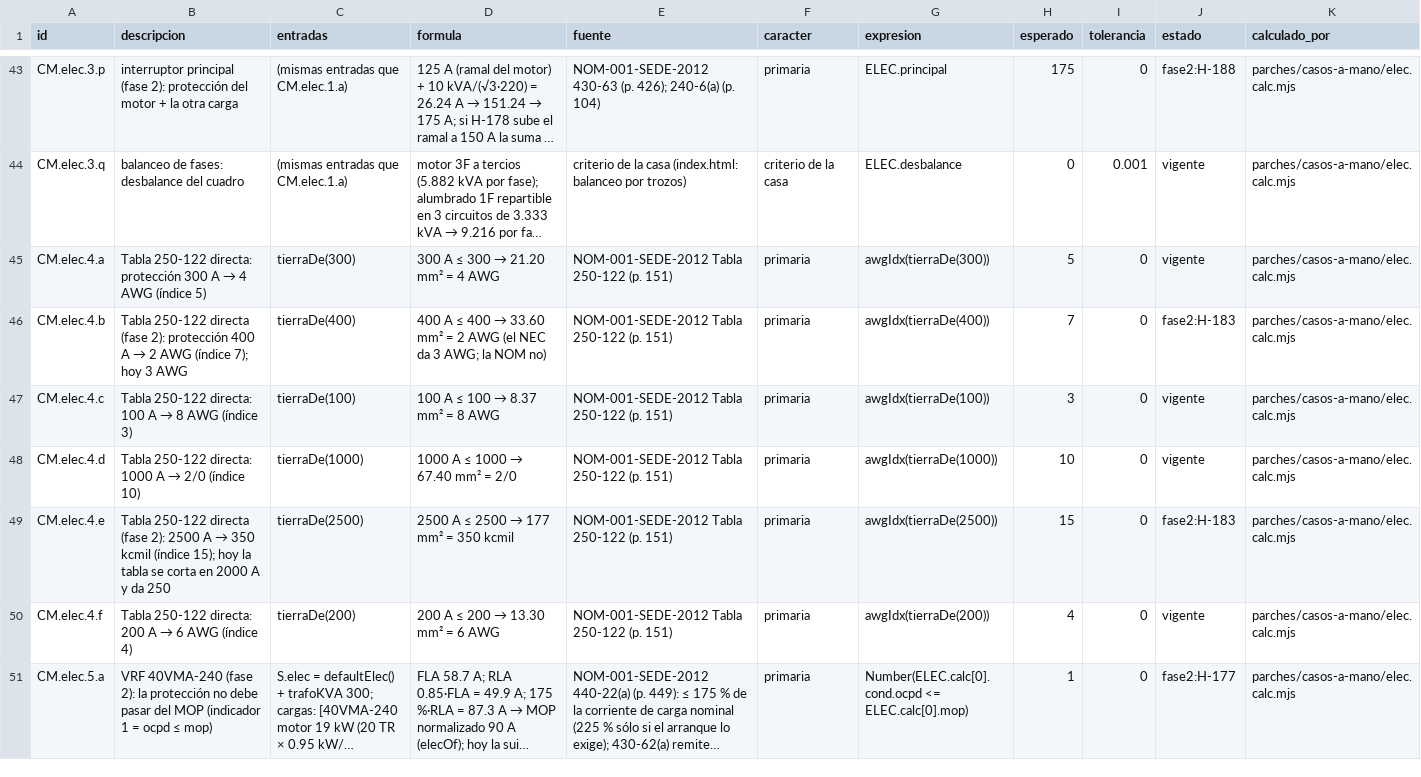
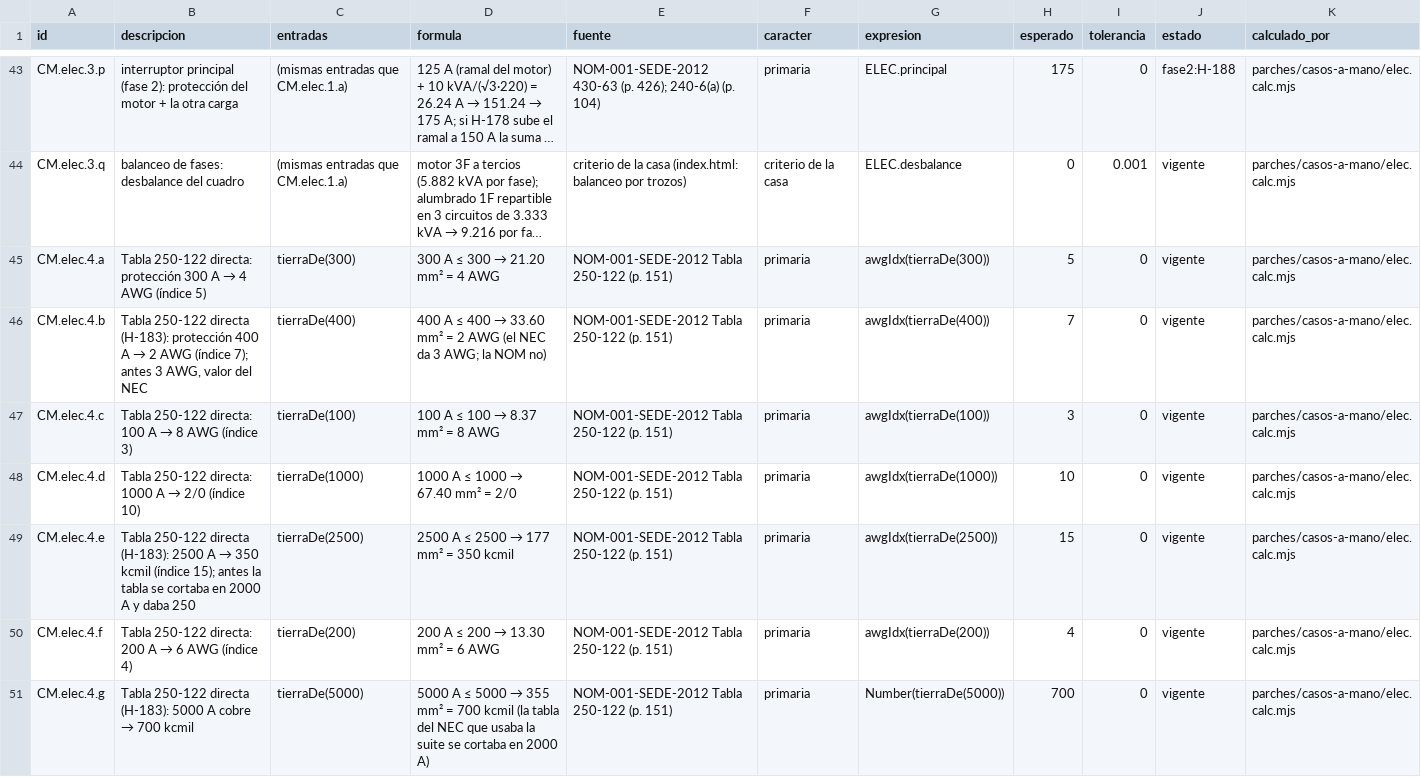
Before and after one commit to loubetrnl-star/Emp_Suite, a CSV file: parches/casos-a-mano/elec.csv, drawn as a sheet; only a part is shown, gaps mark what is left out; the shorter side is filled out with more unchanged rows; long unchanged cells end in …; the diff covers the shown part only; the diff names each change by its address in the sheet, - before the commit and + after, or states it on an @@ line.

```diff
--- a/parches/casos-a-mano/elec.csv
+++ b/parches/casos-a-mano/elec.csv
@@ B46 (descripcion): …250-122 directa (fase 2): protección 400 A → 2 AWG (índice 7); hoy 3 AWG → …250-122 directa (H-183): protección 400 A → 2 AWG (índice 7); antes 3 AWG, valor del NEC @@
-J46 (estado): fase2:H-183
+J46 (estado): vigente
@@ B49 (descripcion): …250-122 directa (fase 2): 2500 A → 350 kcmil (índice 15); hoy la tabla se corta en 2000 A y da 250 → …250-122 directa (H-183): 2500 A → 350 kcmil (índice 15); antes la tabla se cortaba en 2000 A y daba 250 @@
-J49 (estado): fase2:H-183
+J49 (estado): vigente
+row 51: CM.elec.4.g | Tabla 250-122 directa (H-183): 5000 A cobre → 700 kcmil | tierraDe(5000) | 5000 A ≤ 5000 → 355 mm² = 700 kcmil (la tabla del NEC que usaba la suite se cortaba en 2000 A) | NOM-001-SEDE-2012 Tabla 250-122 (p. 151) | primaria | Number(tierraDe(5000)) | 700 | 0 | vigente | parches/casos-a-mano/elec.calc.mjs
```
Also changed, not shown: 6 added rows elsewhere in this file, 8 other files.
